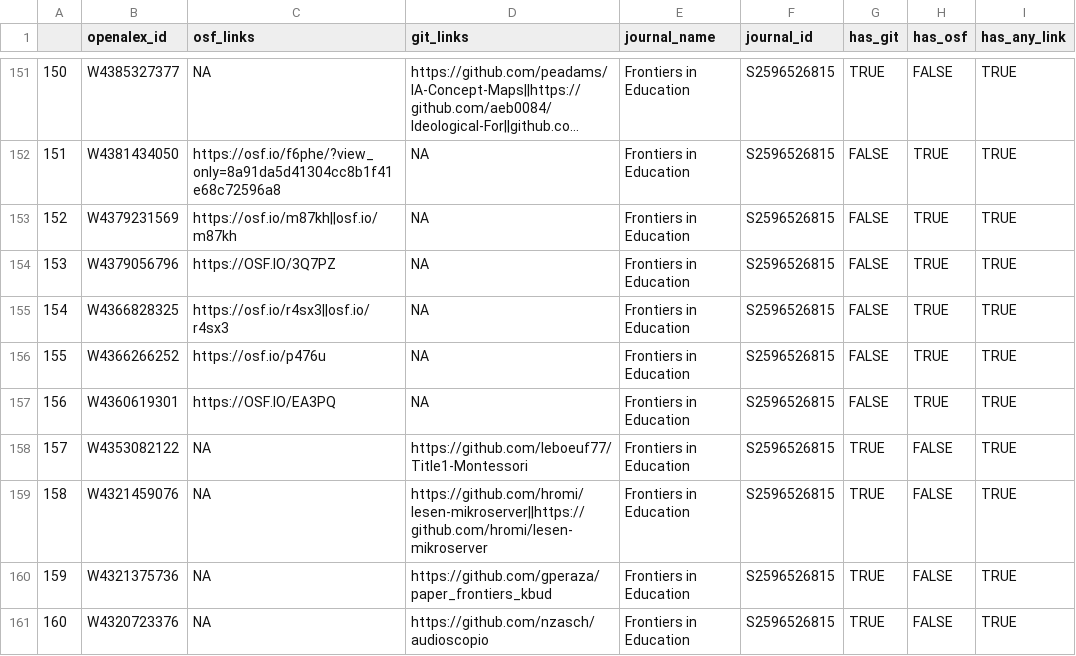
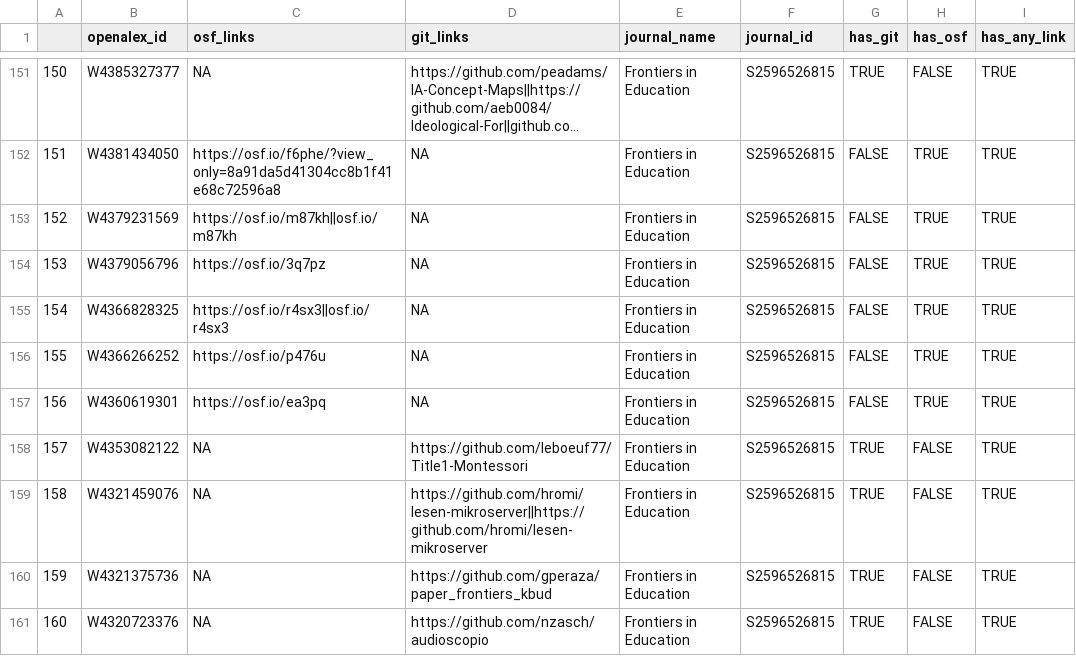
Before and after one commit to jkr11/open-science-mentions, a CSV file: experiment/paper1/results/papers_subset.csv, drawn as a sheet; only a part is shown, gaps mark what is left out; long unchanged cells end in …; the diff covers the shown part only; the diff names each change by its address in the sheet, - before the commit and + after, or states it on an @@ line.

```diff
--- a/experiment/paper1/results/papers_subset.csv
+++ b/experiment/paper1/results/papers_subset.csv
-C154 (osf_links): https://OSF.IO/3Q7PZ
+C154 (osf_links): https://osf.io/3q7pz
-C157 (osf_links): https://OSF.IO/EA3PQ
+C157 (osf_links): https://osf.io/ea3pq
```
Also changed, not shown: 52 edited cells elsewhere in this file, 4 other files.
